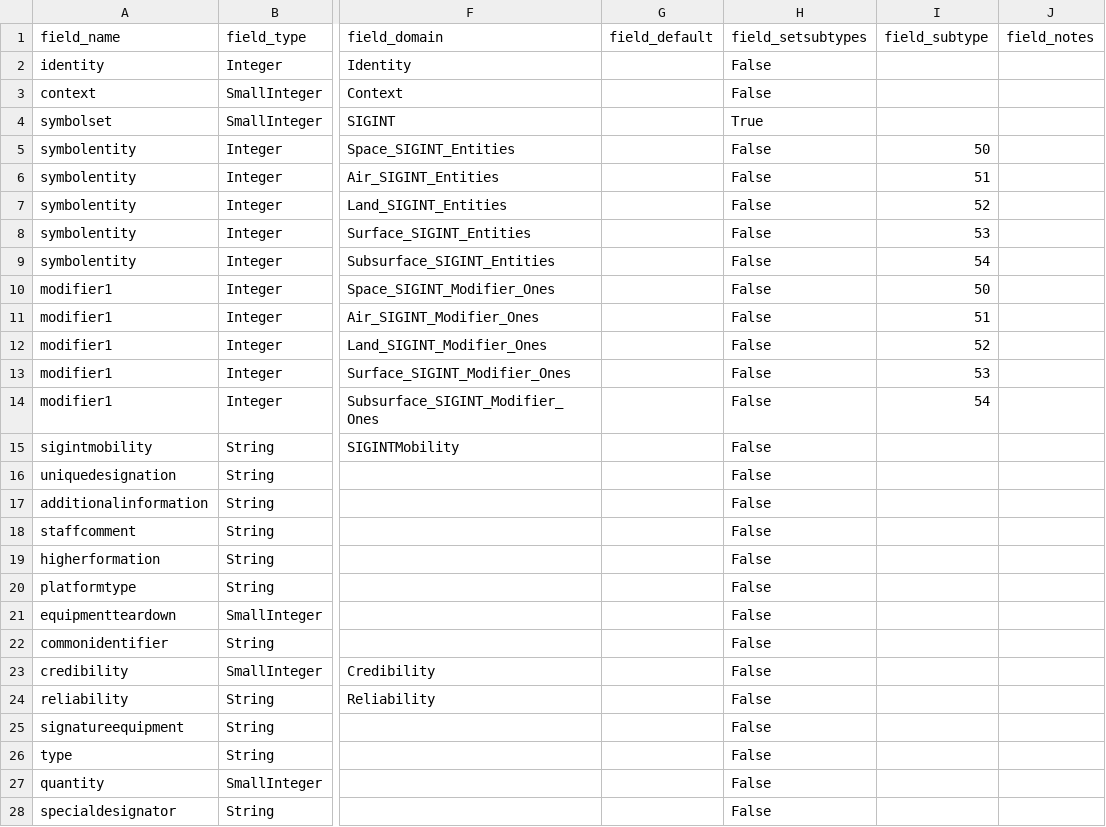
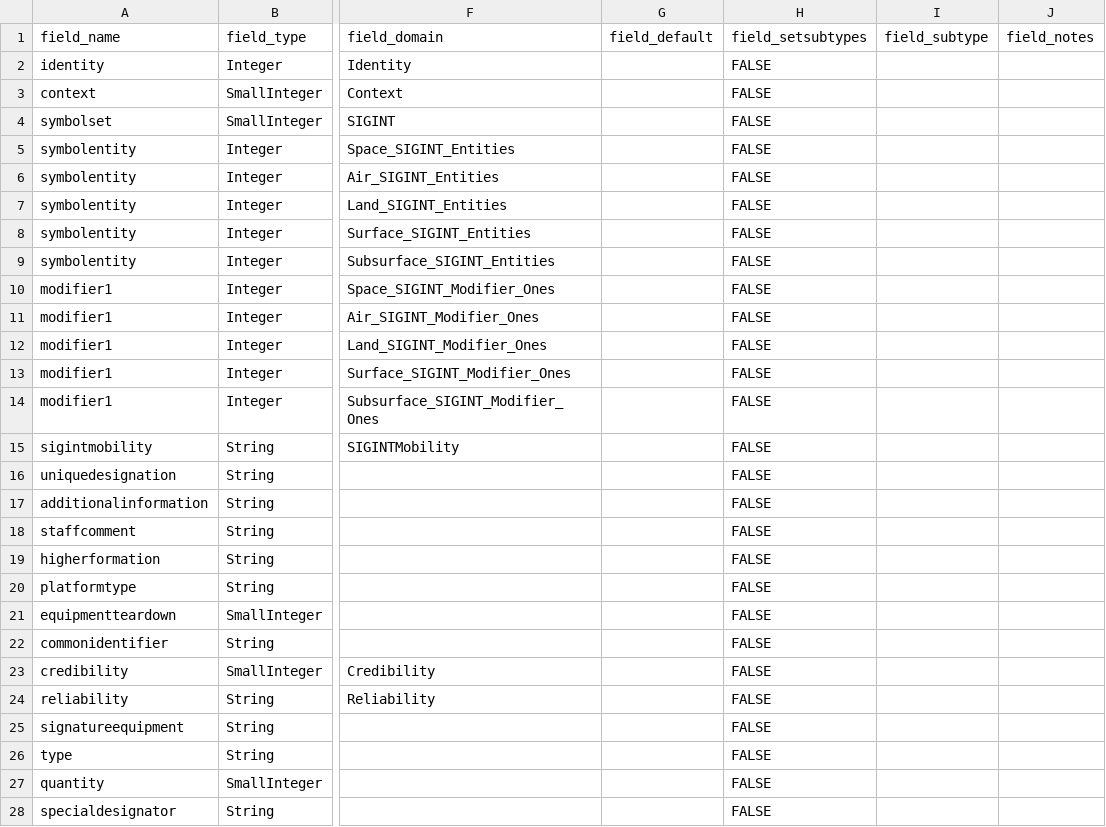
Before and after one commit to Esri/joint-military-symbology-xml, a CSV file: samples/military_feature_schemas/Fields_SIGINT.csv, drawn as a sheet; only a part is shown, gaps mark what is left out; the diff covers the shown part only; the diff names each change by its address in the sheet, - before the commit and + after, or states it on an @@ line.

```diff
--- a/samples/military_feature_schemas/Fields_SIGINT.csv
+++ b/samples/military_feature_schemas/Fields_SIGINT.csv
-H2:H3 (field_setsubtypes): False
+H2:H3 (field_setsubtypes): FALSE
-H4 (field_setsubtypes): True
+H4 (field_setsubtypes): FALSE
-H5:H28 (field_setsubtypes): False
+H5:H28 (field_setsubtypes): FALSE
-I5 (field_subtype): 50
+I5 (field_subtype): (empty)
-I6 (field_subtype): 51
+I6 (field_subtype): (empty)
-I7 (field_subtype): 52
+I7 (field_subtype): (empty)
-I8 (field_subtype): 53
+I8 (field_subtype): (empty)
-I9 (field_subtype): 54
+I9 (field_subtype): (empty)
-I10 (field_subtype): 50
+I10 (field_subtype): (empty)
-I11 (field_subtype): 51
+I11 (field_subtype): (empty)
-I12 (field_subtype): 52
+I12 (field_subtype): (empty)
-I13 (field_subtype): 53
+I13 (field_subtype): (empty)
-I14 (field_subtype): 54
+I14 (field_subtype): (empty)
```
Also changed, not shown: 17 edited cells elsewhere in this file, samples/military_feature_schemas/Fields_SeaSubsurface.csv, samples/military_feature_schemas/Schemas.csv, 11 other files.
